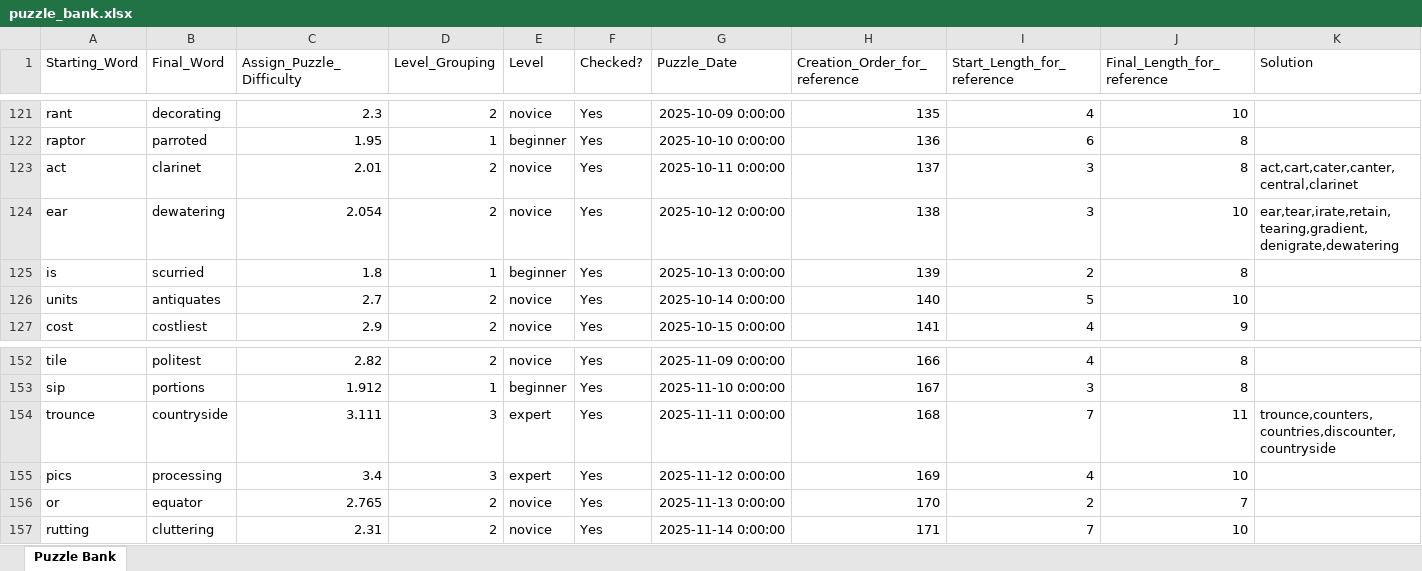
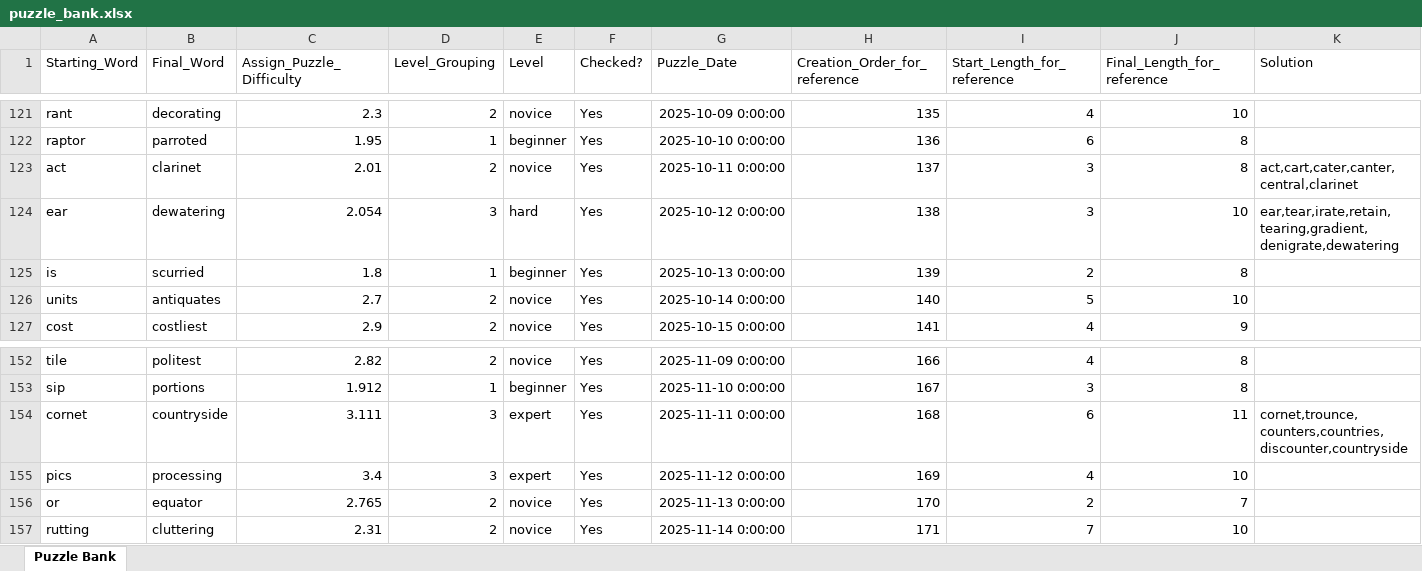
Before and after one commit to jmaser54/letter-ladder, an Excel workbook: scripts/puzzle_bank.xlsx, sheet Puzzle Bank, drawn as a sheet; only a part is shown, gaps mark what is left out; values as stored, in another font and other column widths than the file's, no borders; the diff names each change by its address in the sheet, - before the commit and + after, or states it on an @@ line.

Commit message:
Add files via upload

```diff
--- a/scripts/puzzle_bank.xlsx (sheet Puzzle Bank)
+++ b/scripts/puzzle_bank.xlsx (sheet Puzzle Bank)
-D124 (Level_Grouping): 2
+D124 (Level_Grouping): 3
-E124 (Level): novice
+E124 (Level): hard
-A154 (Starting_Word): trounce
+A154 (Starting_Word): cornet
-I154 (Start_Length_for_reference): 7
+I154 (Start_Length_for_reference): 6
-K154 (Solution): trounce,counters,countries,discounter,countryside
+K154 (Solution): cornet,trounce,counters,countries,discounter,countryside
```
